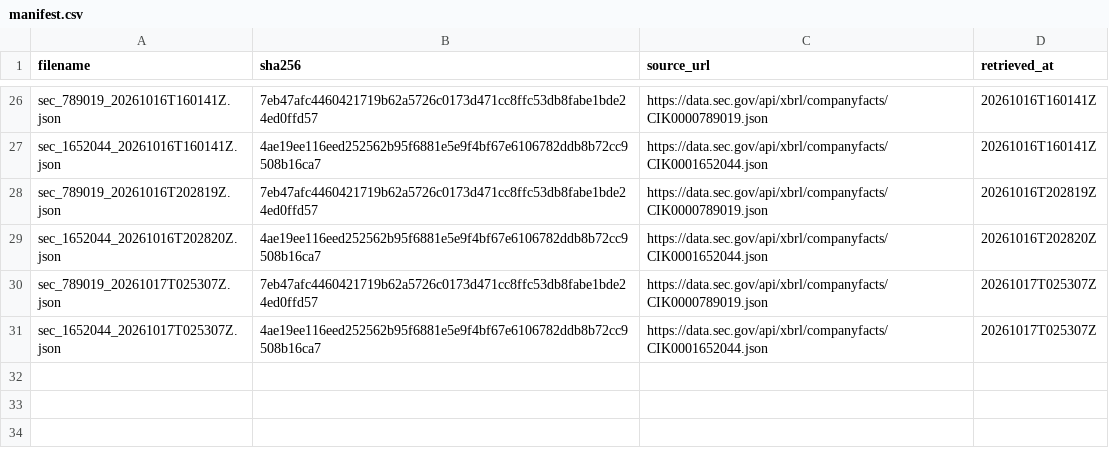
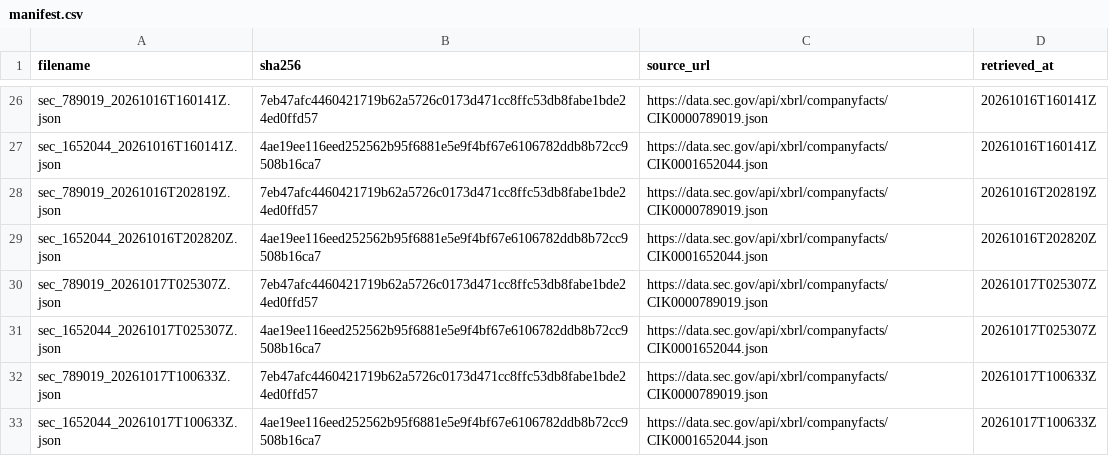
Before and after one commit to tienspz/AICOR, a CSV file: data/raw/sec/manifest.csv, drawn as a sheet; only a part is shown, gaps mark what is left out.

```diff
--- a/data/raw/sec/manifest.csv
+++ b/data/raw/sec/manifest.csv
@@ -31 +31,3 @@ sec_789019_20261017T025307Z.json,7eb47afc4460421719b62a5726c0173d471cc8ffc53db8f
 sec_1652044_20261017T025307Z.json,4ae19ee116eed252562b95f6881e5e9f4bf67e6106782ddb8b72cc9508b16ca7,https://data.sec.gov/api/xbrl/companyfacts/CIK0001652044.json,20261017T025307Z
+sec_789019_20261017T100633Z.json,7eb47afc4460421719b62a5726c0173d471cc8ffc53db8fabe1bde24ed0ffd57,https://data.sec.gov/api/xbrl/companyfacts/CIK0000789019.json,20261017T100633Z
+sec_1652044_20261017T100633Z.json,4ae19ee116eed252562b95f6881e5e9f4bf67e6106782ddb8b72cc9508b16ca7,https://data.sec.gov/api/xbrl/companyfacts/CIK0001652044.json,20261017T100633Z
```
Also changed, not shown: 3 other files.
